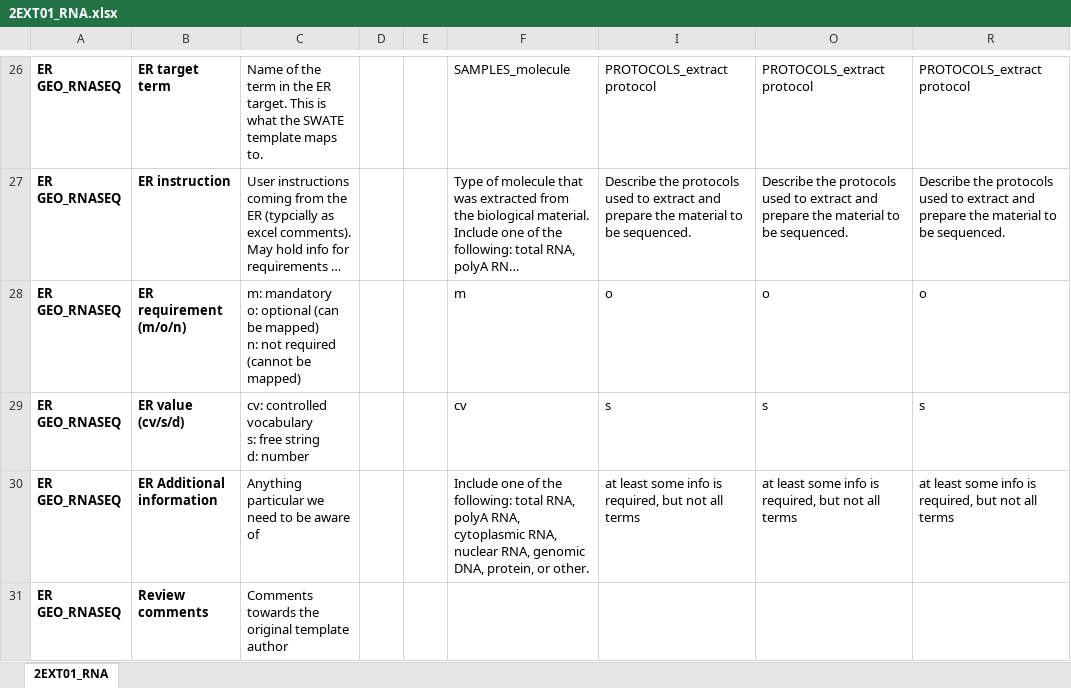
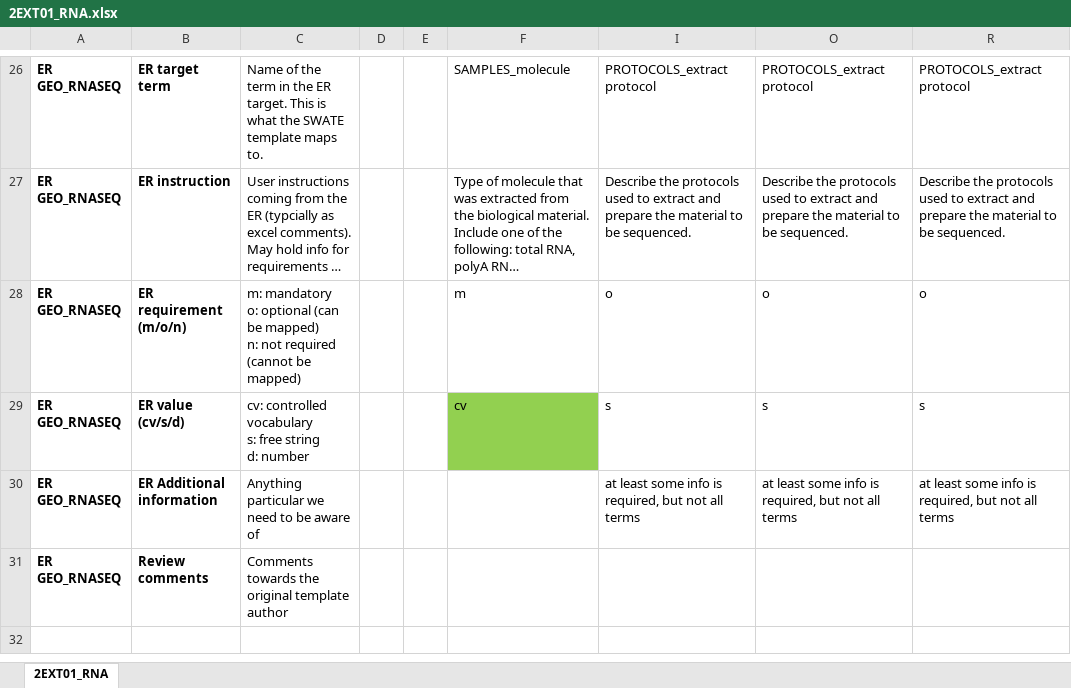
Before and after one commit to nfdi4plants/Swate-templates, an Excel workbook: templates/2EXT01_RNA/2EXT01_RNA.xlsx, sheet 2EXT01_RNA, drawn as a sheet; only a part is shown, gaps mark what is left out; long unchanged cells end in …; values as stored, in another font and other column widths than the file's, no borders; table styles not drawn; the diff names each change by its address in the sheet, - before the commit and + after, or states it on an @@ line.

```diff
--- a/templates/2EXT01_RNA/2EXT01_RNA.xlsx (sheet 2EXT01_RNA)
+++ b/templates/2EXT01_RNA/2EXT01_RNA.xlsx (sheet 2EXT01_RNA)
-F29 fill: none
+F29 fill: #92D050
-F30: Include one of the following: total RNA, polyA RNA, cytoplasmic RNA, nuclear RNA, genomic DNA, protein, or other.
+F30: (empty)
```
Also changed, not shown: templates/2EXT04_DNA/2EXT04_DNA.xlsx, templates/3ASY01_RNASeq/3ASY01_RNASeq.xlsx, 7 other files.
